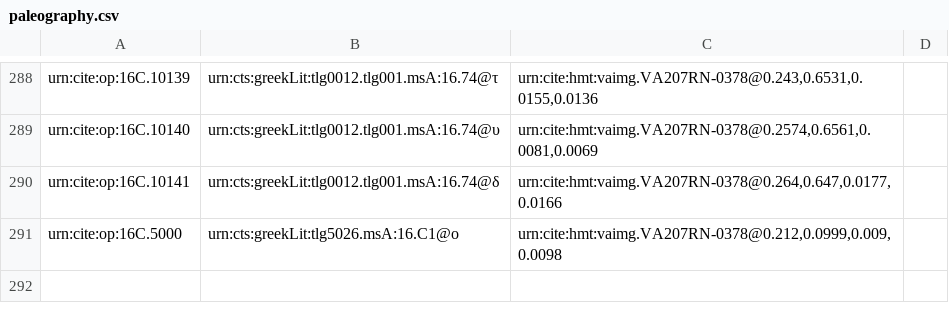
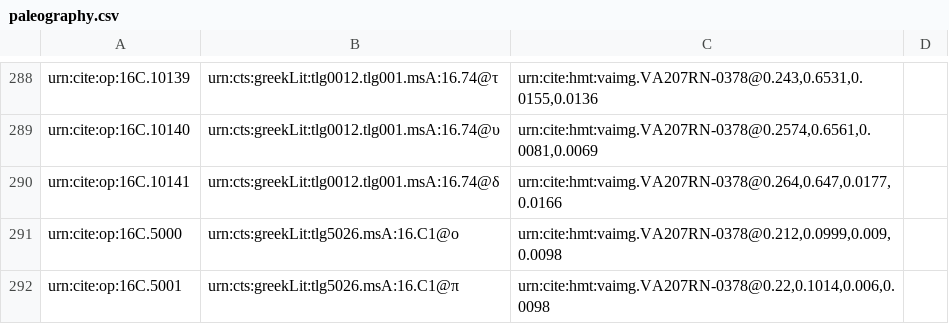
Before and after one commit to hmteditors/furman, a CSV file: TeamC/collections/paleography.csv, drawn as a sheet; only a part is shown, gaps mark what is left out.

Commit message:
Update paleography.csv

```diff
--- a/TeamC/collections/paleography.csv
+++ b/TeamC/collections/paleography.csv
@@ -291 +291,2 @@ urn:cite:op:16C.10141,urn:cts:greekLit:tlg0012.tlg001.msA:16.74@δ," urn:cite:hm
 urn:cite:op:16C.5000, urn:cts:greekLit:tlg5026.msA:16.C1@ο,"urn:cite:hmt:vaimg.VA207RN-0378@0.212,0.0999,0.009,0.0098",
+urn:cite:op:16C.5001, urn:cts:greekLit:tlg5026.msA:16.C1@π, "urn:cite:hmt:vaimg.VA207RN-0378@0.22,0.1014,0.006,0.0098",
```
